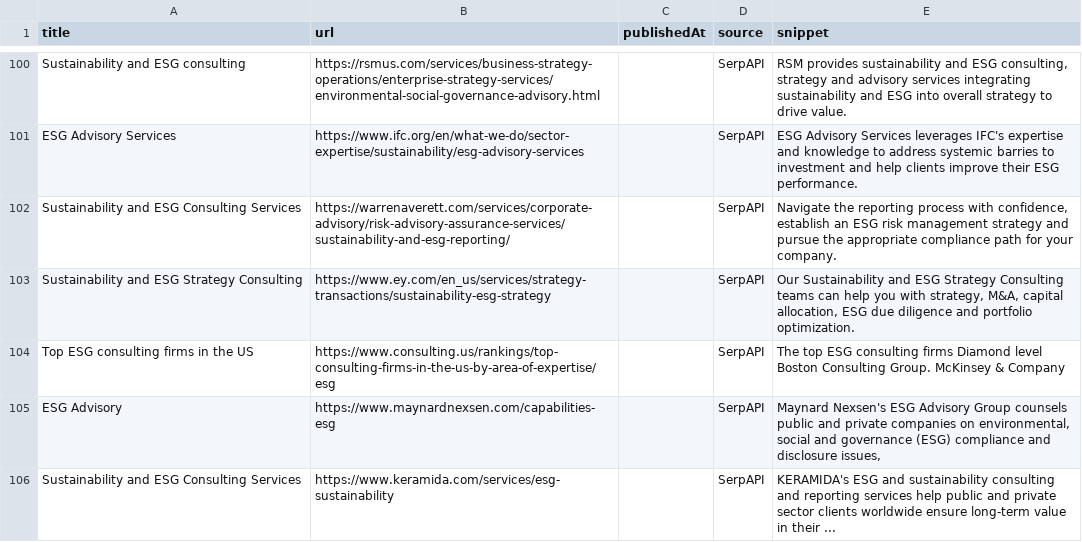
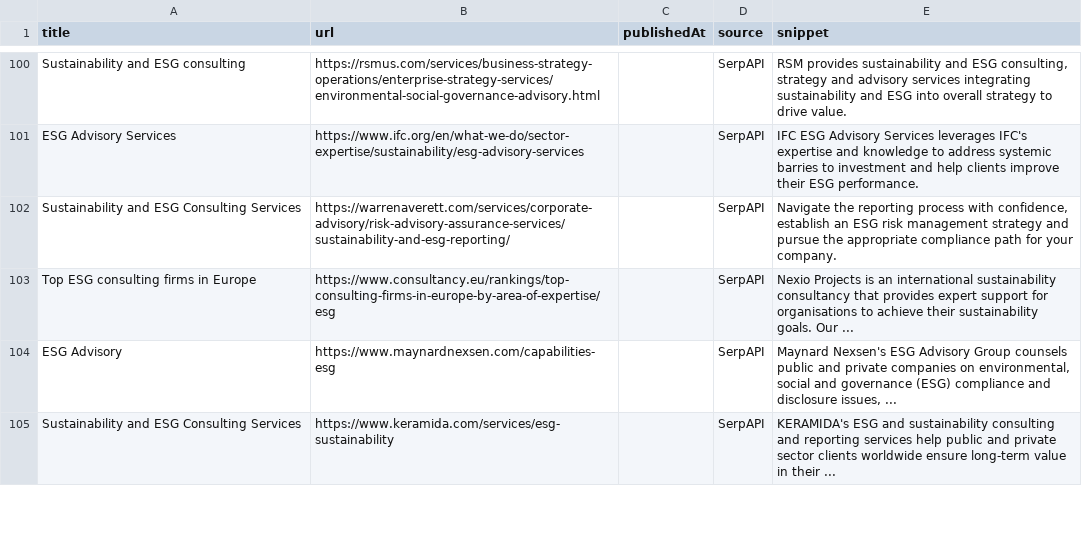
Before and after one commit to media-stack/gb2b-lead-finder, a CSV file: gb2b_leads.csv, drawn as a sheet; only a part is shown, gaps mark what is left out; removed rows and columns are numbered as before the commit, all else as after; the diff covers the shown part only; the diff names each change by its address in the sheet, - before the commit and + after, or states it on an @@ line.

```diff
--- a/gb2b_leads.csv
+++ b/gb2b_leads.csv
-E101 (snippet): ESG Advisory…
+E101 (snippet): IFC ESG Advisory…
-row 103: Sustainability and ESG Strategy Consulting | https://www.ey.com/en_us/services/strategy-transactions/sustainability-esg-strategy |  | SerpAPI | Our Sustainability and ESG Strategy Consulting teams can help you with strategy, M&A, capital allocation, ESG due diligence and portfolio optimization.
-A103 (title): Top ESG consulting firms in the US
+A103 (title): Top ESG consulting firms in Europe
-B103 (url): https://www.consulting.us/rankings/top-consulting-firms-in-the-us-by-area-of-expertise/esg
+B103 (url): https://www.consultancy.eu/rankings/top-consulting-firms-in-europe-by-area-of-expertise/esg
-E103 (snippet): The top ESG consulting firms Diamond level Boston Consulting Group. McKinsey & Company
+E103 (snippet): Nexio Projects is an international sustainability consultancy that provides expert support for organisations to achieve their sustainability goals. Our ...
-E104 (snippet): …disclosure issues,
+E104 (snippet): …disclosure issues, ...
```
Also changed, not shown: 13 added rows, 12 removed rows, 4 moved rows and 6 edited cells elsewhere in this file.
